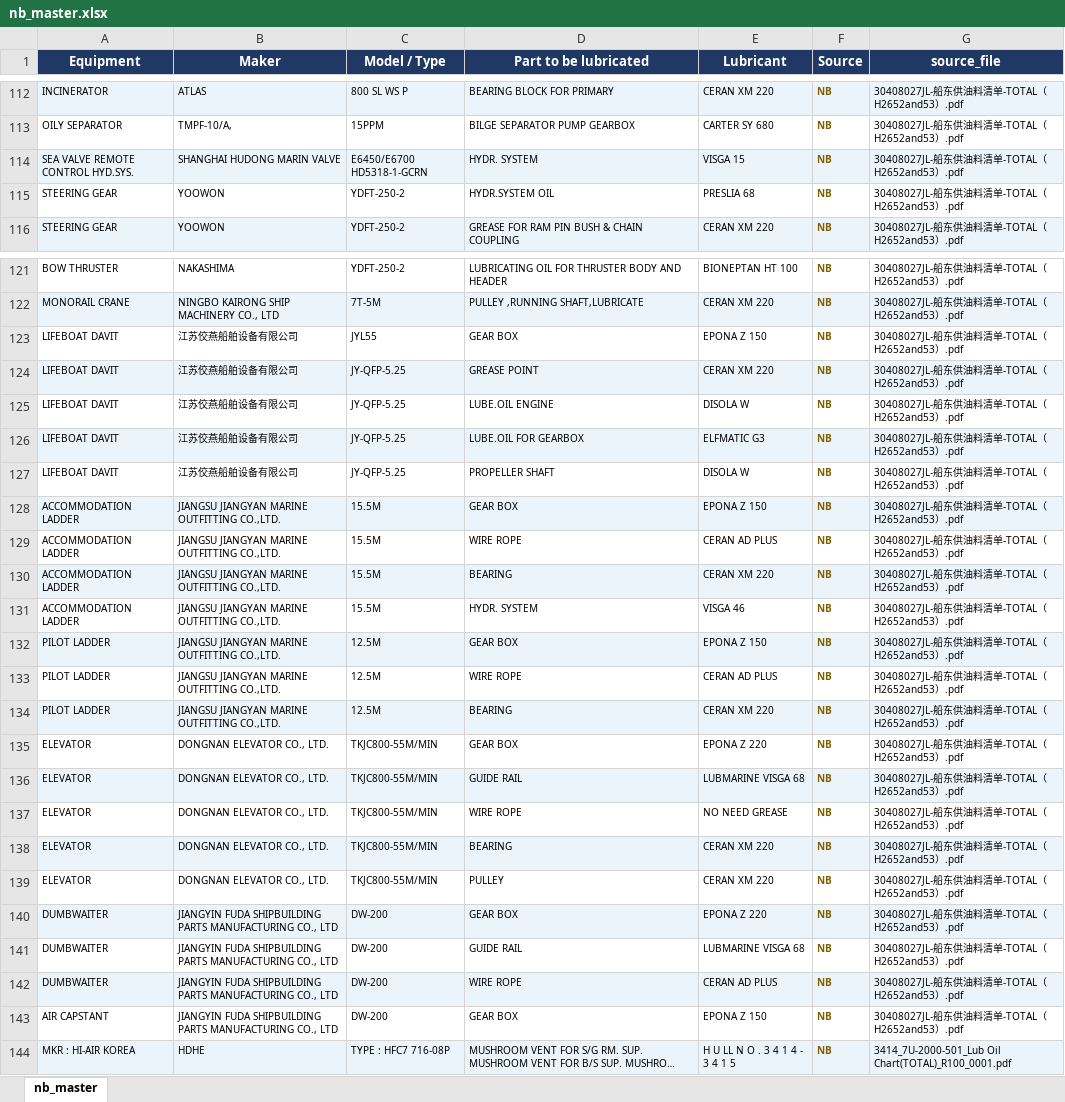
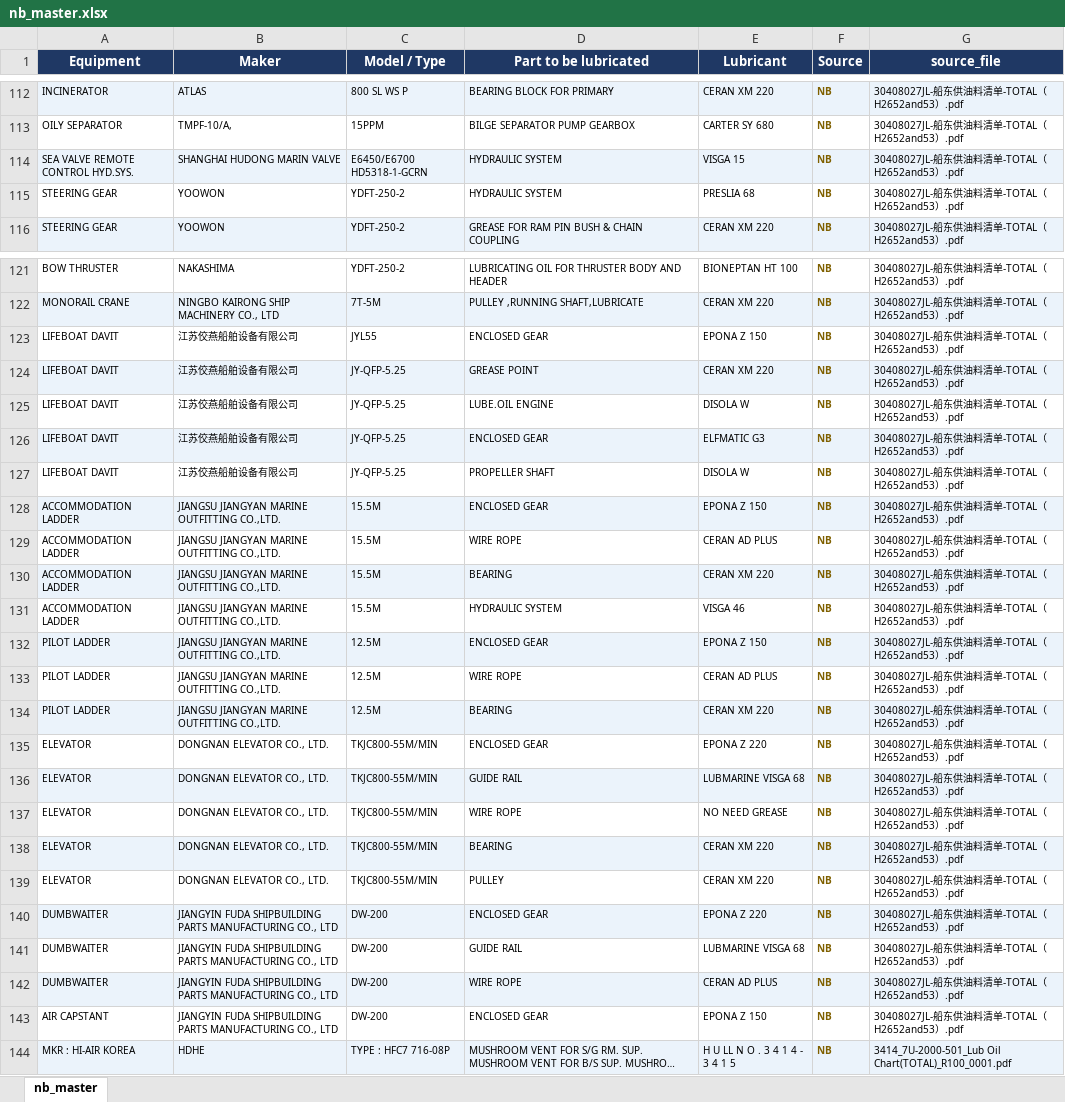
Before and after one commit to 1969Mark/Oil_Recommendation, an Excel workbook: output/nb_master.xlsx, sheet nb_master, drawn as a sheet; only a part is shown, gaps mark what is left out; long unchanged cells end in …; values as stored, in another font and other column widths than the file's, no borders; the diff covers the shown part only; the diff names each change by its address in the sheet, - before the commit and + after, or states it on an @@ line.

```diff
--- a/output/nb_master.xlsx (sheet nb_master)
+++ b/output/nb_master.xlsx (sheet nb_master)
-D114 (Part to be lubricated): HYDR. SYSTEM
+D114 (Part to be lubricated): HYDRAULIC SYSTEM
-D115 (Part to be lubricated): HYDR.SYSTEM OIL
+D115 (Part to be lubricated): HYDRAULIC SYSTEM
-D123 (Part to be lubricated): GEAR BOX
+D123 (Part to be lubricated): ENCLOSED GEAR
-D126 (Part to be lubricated): LUBE.OIL FOR GEARBOX
+D126 (Part to be lubricated): ENCLOSED GEAR
-D128 (Part to be lubricated): GEAR BOX
+D128 (Part to be lubricated): ENCLOSED GEAR
-D131 (Part to be lubricated): HYDR. SYSTEM
+D131 (Part to be lubricated): HYDRAULIC SYSTEM
-D132 (Part to be lubricated): GEAR BOX
+D132 (Part to be lubricated): ENCLOSED GEAR
-D135 (Part to be lubricated): GEAR BOX
+D135 (Part to be lubricated): ENCLOSED GEAR
-D140 (Part to be lubricated): GEAR BOX
+D140 (Part to be lubricated): ENCLOSED GEAR
-D143 (Part to be lubricated): GEAR BOX
+D143 (Part to be lubricated): ENCLOSED GEAR
```
Also changed, not shown: 79 edited cells elsewhere in this sheet, output/oem_master.xlsx, 13 other files.
